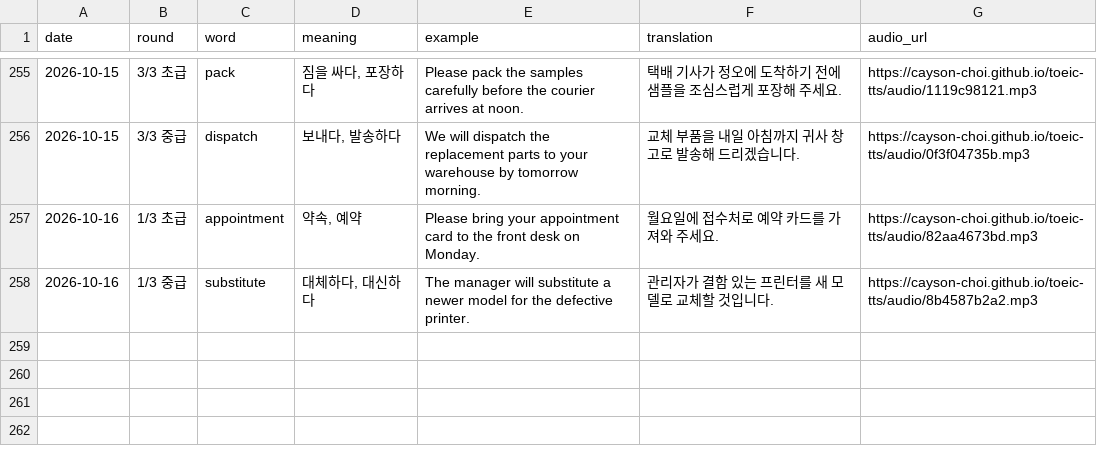
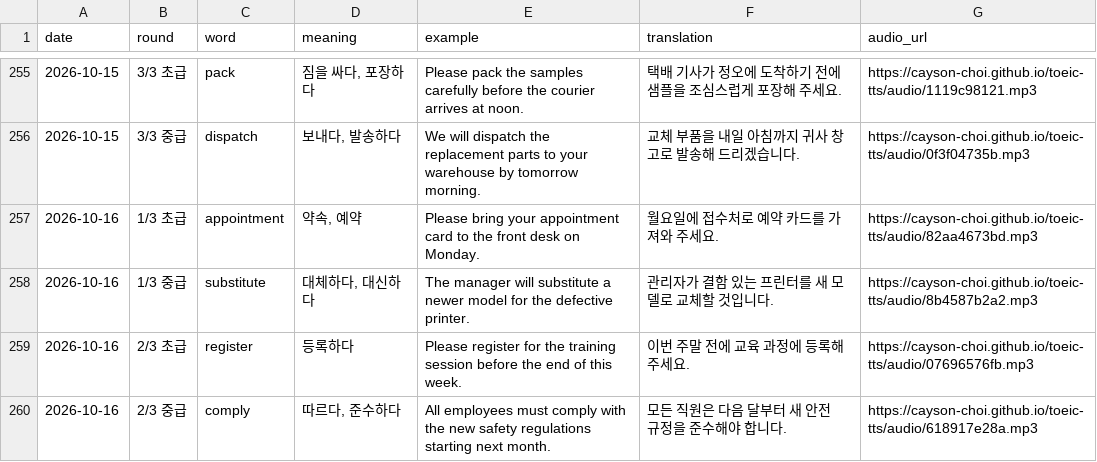
Before and after one commit to Cayson-Choi/toeic-tts, a CSV file: history.csv, drawn as a sheet; only a part is shown, gaps mark what is left out.

```diff
--- a/history.csv
+++ b/history.csv
@@ -258 +258,3 @@
 2026-10-16,1/3 중급,substitute,"대체하다, 대신하다",The manager will substitute a newer model for the defective printer.,관리자가 결함 있는 프린터를 새 모델로 교체할 것입니다.,https://cayson-choi.github.io/toeic-tts/audio/8b4587b2a2.mp3
+2026-10-16,2/3 초급,register,등록하다,Please register for the training session before the end of this week.,이번 주말 전에 교육 과정에 등록해 주세요.,https://cayson-choi.github.io/toeic-tts/audio/07696576fb.mp3
+2026-10-16,2/3 중급,comply,"따르다, 준수하다",All employees must comply with the new safety regulations starting next month.,모든 직원은 다음 달부터 새 안전 규정을 준수해야 합니다.,https://cayson-choi.github.io/toeic-tts/audio/618917e28a.mp3
```
